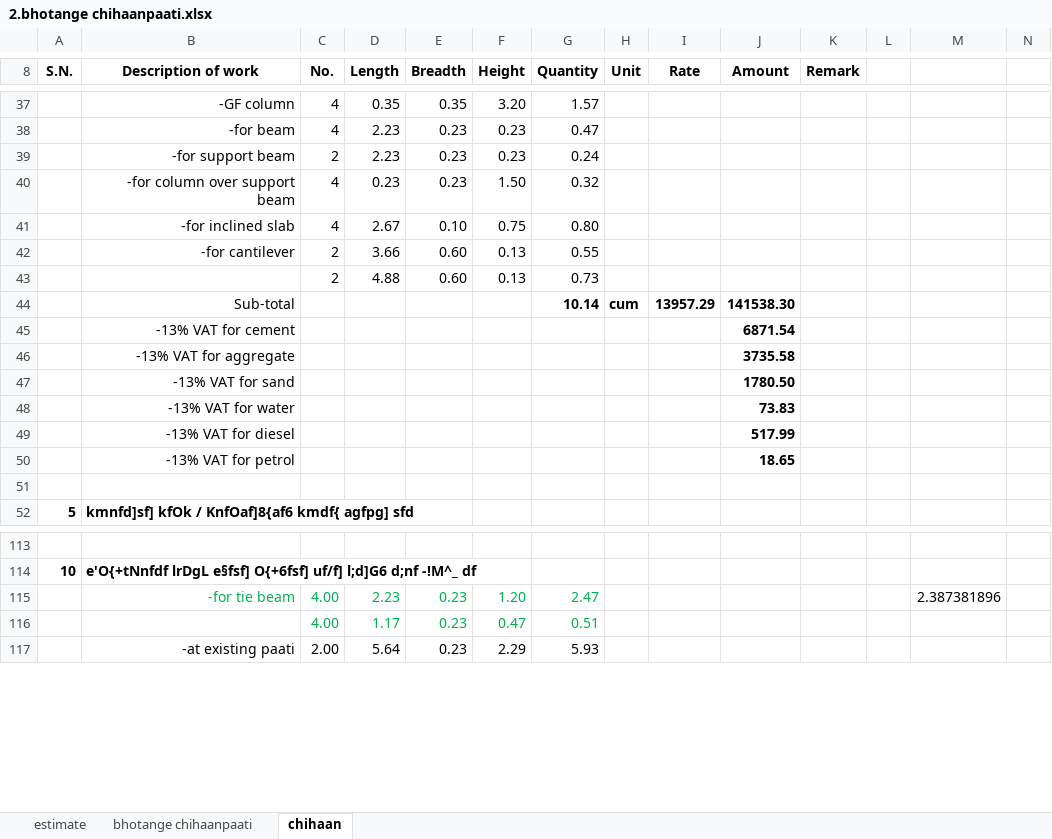
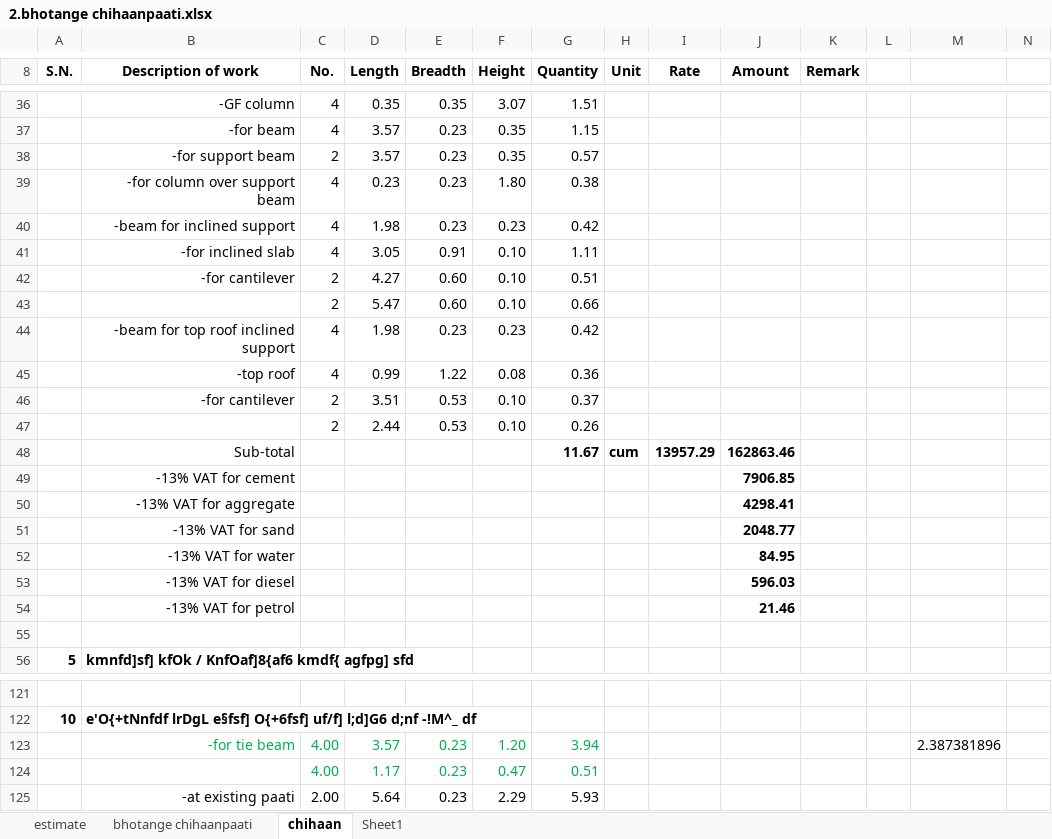
Before and after one commit to suwalcrystal/ward1, an Excel workbook: बजेट माग estimate/नगर बजेट estimate/bhotange chihaanpaati/2.bhotange chihaanpaati.xlsx, sheet chihaan, drawn as a sheet; only a part is shown, gaps mark what is left out; values as stored, in another font and other column widths than the file's, no borders; removed rows and columns are numbered as before the commit, all else as after; the diff covers the shown part only; the diff names each change by its address in the sheet, - before the commit and + after, or states it on an @@ line.

```diff
--- a/बजेट माग estimate/नगर बजेट estimate/bhotange chihaanpaati/2.bhotange chihaanpaati.xlsx (sheet chihaan)
+++ b/बजेट माग estimate/नगर बजेट estimate/bhotange chihaanpaati/2.bhotange chihaanpaati.xlsx (sheet chihaan)
+sheet tab: Sheet1
-F36 (Height): 3.20
+F36 (Height): 3.07
-G36 (Quantity): 1.57
+G36 (Quantity): 1.51
-D37:D38 (Length): 2.23
+D37:D38 (Length): 3.57
-F37:F38 (Height): 0.23
+F37:F38 (Height): 0.35
-G37 (Quantity): 0.47
+G37 (Quantity): 1.15
-G38 (Quantity): 0.24
+G38 (Quantity): 0.57
-F39 (Height): 1.50
+F39 (Height): 1.80
-G39 (Quantity): 0.32
+G39 (Quantity): 0.38
+row 40:  | -beam for inclined support | 4 | 1.98 | 0.23 | 0.23 | 0.42
-D41 (Length): 2.67
+D41 (Length): 3.05
-E41 (Breadth): 0.10
+E41 (Breadth): 0.91
-F41 (Height): 0.75
+F41 (Height): 0.10
-G41 (Quantity): 0.80
+G41 (Quantity): 1.11
-D42 (Length): 3.66
+D42 (Length): 4.27
-F42 (Height): 0.13
+F42 (Height): 0.10
-G42 (Quantity): 0.55
+G42 (Quantity): 0.51
-row 43:  |  | 2 | 4.88 | 0.60 | 0.13 | 0.73
+row 43:  |  | 2 | 5.47 | 0.60 | 0.10 | 0.66
+row 44:  | -beam for top roof inclined support | 4 | 1.98 | 0.23 | 0.23 | 0.42
+row 45:  | -top roof | 4 | 0.99 | 1.22 | 0.08 | 0.36
+row 46:  | -for cantilever | 2 | 3.51 | 0.53 | 0.10 | 0.37
+row 47:  |  | 2 | 2.44 | 0.53 | 0.10 | 0.26
-G48 (Quantity): 10.14
+G48 (Quantity): 11.67
-J48 (Amount): 141538.30
+J48 (Amount): 162863.46
-J49 (Amount): 6871.54
+J49 (Amount): 7906.85
-J50 (Amount): 3735.58
+J50 (Amount): 4298.41
-J51 (Amount): 1780.50
+J51 (Amount): 2048.77
-J52 (Amount): 73.83
+J52 (Amount): 84.95
-J53 (Amount): 517.99
+J53 (Amount): 596.03
-J54 (Amount): 18.65
+J54 (Amount): 21.46
-D123 (Length): 2.23
+D123 (Length): 3.57
-G123 (Quantity): 2.47
+G123 (Quantity): 3.94
```
Also changed, not shown: 7 added rows, 4 removed rows, 80 edited cells and cell formats elsewhere in this sheet, formulas that keep their value, 2 other files.
